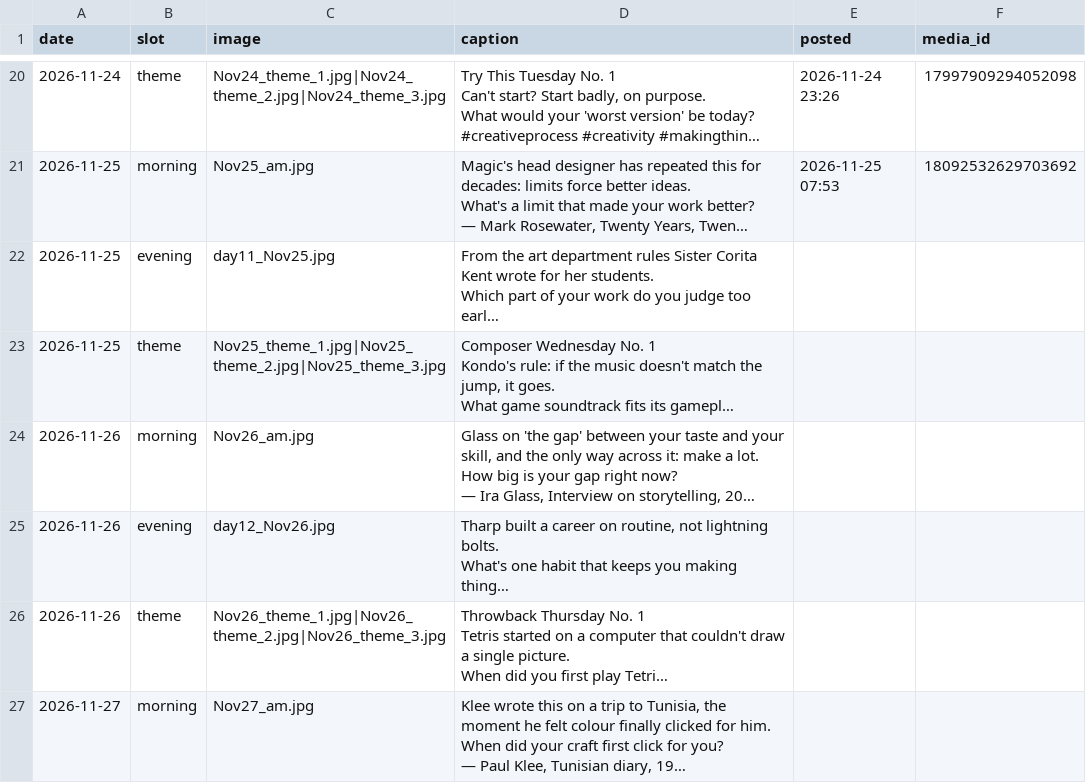
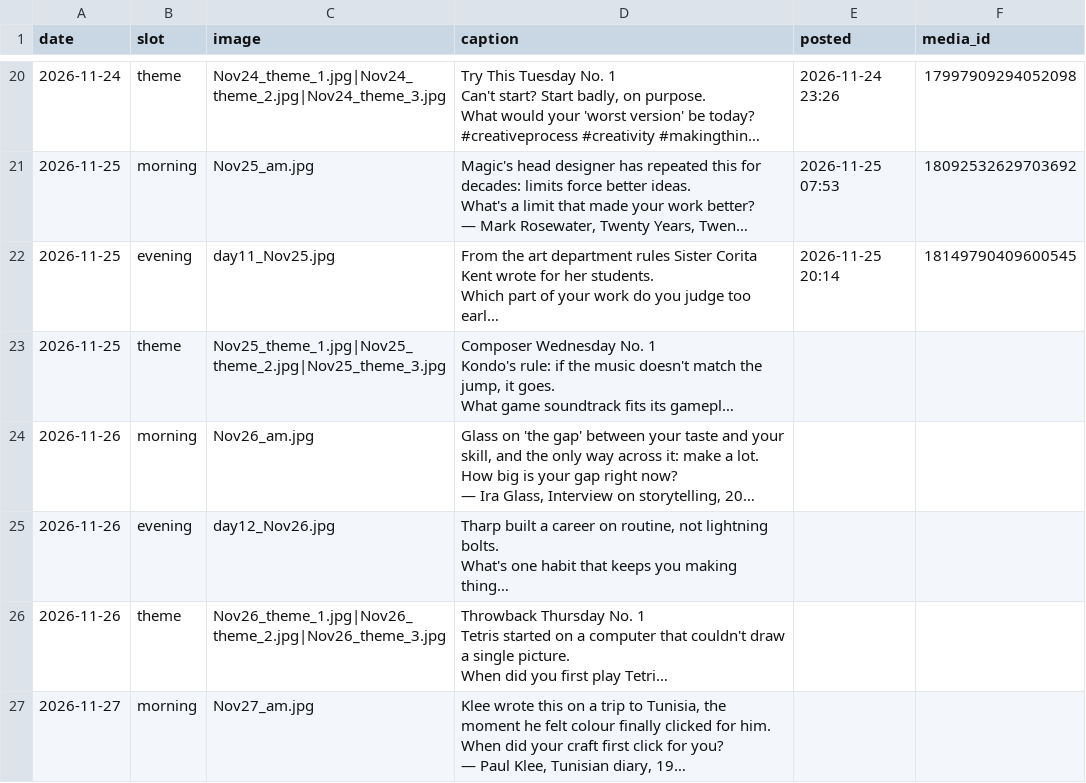
Before and after one commit to aow-tech/distAuto, a CSV file: schedule.csv, drawn as a sheet; only a part is shown, gaps mark what is left out; long unchanged cells end in …; the diff names each change by its address in the sheet, - before the commit and + after, or states it on an @@ line.

```diff
--- a/schedule.csv
+++ b/schedule.csv
-E22 (posted): (empty)
+E22 (posted): 2026-11-25 20:14
-F22 (media_id): (empty)
+F22 (media_id): 18149790409600545
```
Also changed, not shown: 1 other file.
